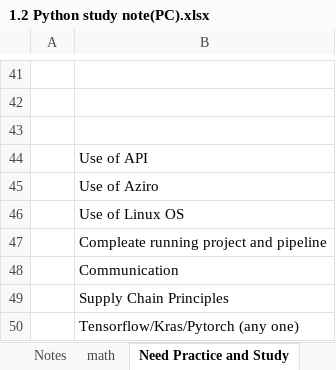
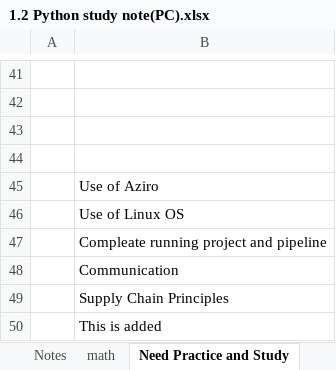
Before and after one commit to BalKrishna-Tiwari/MyLearnigExcels, an Excel workbook: 1.2 Python study note(PC).xlsx, sheet Need Practice and Study, drawn as a sheet; only a part is shown, gaps mark what is left out; values as stored, in another font and other column widths than the file's, no borders; the diff names each change by its address in the sheet, - before the commit and + after, or states it on an @@ line.

Commit message:
Add files via upload

```diff
--- a/1.2 Python study note(PC).xlsx (sheet Need Practice and Study)
+++ b/1.2 Python study note(PC).xlsx (sheet Need Practice and Study)
-B44: Use of API
+B44: (empty)
-B50: Tensorflow/Kras/Pytorch (any one)
+B50: This is added
```
